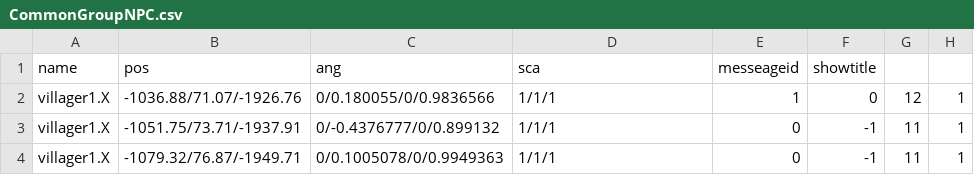
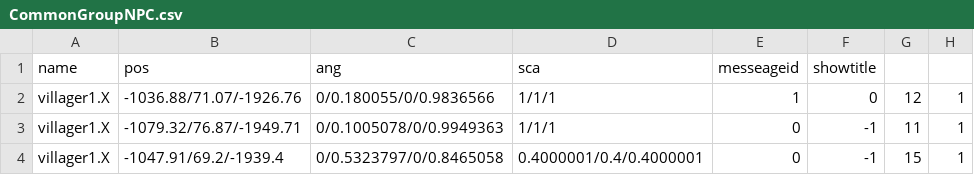
Before and after one commit to kbc15gc/game, a CSV file: game/Decide/Decide/Asset/Data/GroupData/CommonGroupNPC.csv, drawn as a sheet; removed rows and columns are numbered as before the commit, all else as after; the diff names each change by its address in the sheet, - before the commit and + after, or states it on an @@ line.

```diff
--- a/game/Decide/Decide/Asset/Data/GroupData/CommonGroupNPC.csv
+++ b/game/Decide/Decide/Asset/Data/GroupData/CommonGroupNPC.csv
-row 3: villager1.X | -1051.75/73.71/-1937.91 | 0/-0.4376777/0/0.899132 | 1/1/1 | 0 | -1 | 11 | 1
+row 4: villager1.X | -1047.91/69.2/-1939.4 | 0/0.5323797/0/0.8465058 | 0.4000001/0.4/0.4000001 | 0 | -1 | 15 | 1
```
Also changed, not shown: game/Decide/Decide/Asset/Data/GroupData/GroupBObj.csv, game/Decide/Decide/Asset/Data/GroupData/GroupCObj.csv, 8 other files.
